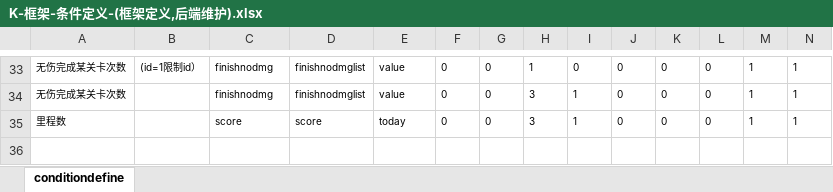
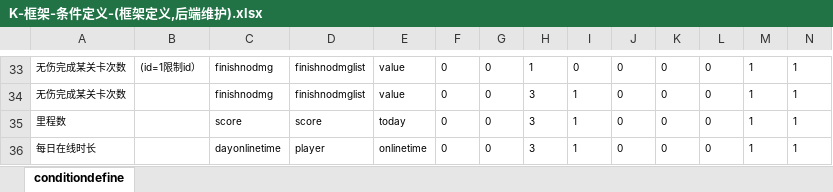
Before and after one commit to lori227/Fighter, an Excel workbook: Resource/excel/table/K-框架-条件定义-(框架定义,后端维护).xlsx, sheet conditiondefine, drawn as a sheet; only a part is shown, gaps mark what is left out; values as stored, in another font and other column widths than the file's, no borders; conditional formats not drawn; rows hold the shown columns only; the diff names each change by its address in the sheet, - before the commit and + after, or states it on an @@ line.

```diff
--- a/Resource/excel/table/K-框架-条件定义-(框架定义,后端维护).xlsx (sheet conditiondefine)
+++ b/Resource/excel/table/K-框架-条件定义-(框架定义,后端维护).xlsx (sheet conditiondefine)
+row 36: 每日在线时长 |  | dayonlinetime | player | onlinetime | 0 | 0 | 3 | 1 | 0 | 0 | 0 | 1 | 1
```
Also changed, not shown: Resource/excel/table/W-玩家-属性重置-(框架定义,策划填写).xlsx, Resource/excel/table/W-玩家-玩家属性-(框架定义,后端维护).xlsx, 4 other files.
